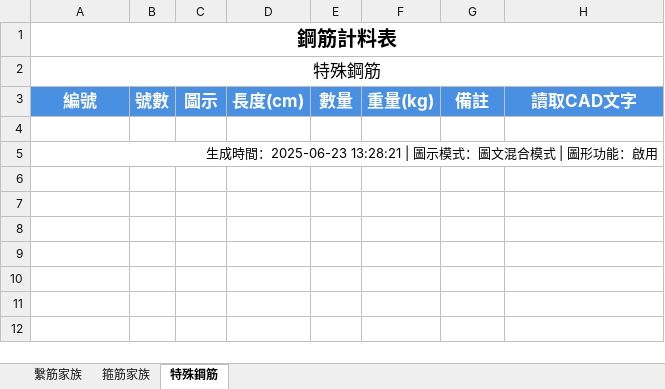
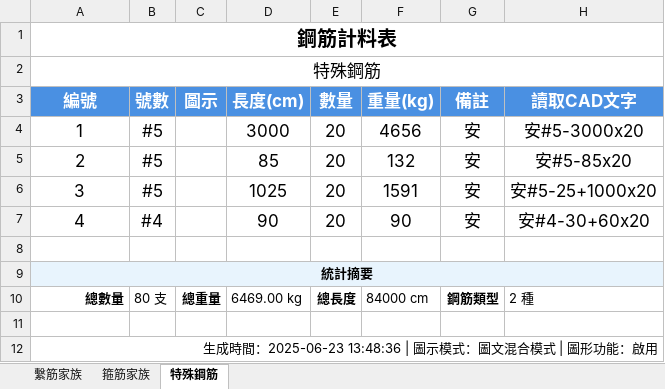
Before and after one commit to Baal482968/dxf2excel, an Excel workbook: assets/example2/example2.xlsx, sheet 特殊鋼筋, drawn as a sheet; values as stored, in another font and other column widths than the file's, no borders; charts and pictures not drawn; addresses are those after the commit; the diff names each change by its address in the sheet, - before the commit and + after, or states it on an @@ line.

```diff
--- a/assets/example2/example2.xlsx (sheet 特殊鋼筋)
+++ b/assets/example2/example2.xlsx (sheet 特殊鋼筋)
+row 4: 1 | #5 |  | 3000 | 20 | 4656 | 安 | 安#5-3000x20
+row 5: 2 | #5 |  | 85 | 20 | 132 | 安 | 安#5-85x20
+row 6: 3 | #5 |  | 1025 | 20 | 1591 | 安 | 安#5-25+1000x20
+row 7: 4 | #4 |  | 90 | 20 | 90 | 安 | 安#4-30+60x20
-A9 (編號): 生成時間：2025-06-23 13:28:21 | 圖示模式：圖文混合模式 | 圖形功能：啟用
+A9 (編號): 統計摘要
@@ A9 fill: none → #E8F4FD, bold: off → on, alignment: right → center @@
+row 10: 總數量 | 80 支 | 總重量 | 6469.00 kg | 總長度 | 84000 cm | 鋼筋類型 | 2 種
+row 11: (empty)
+row 12: 生成時間：2025-06-23 13:48:36 | 圖示模式：圖文混合模式 | 圖形功能：啟用
```
Also changed, not shown: sheet 箍筋家族, sheet 繫筋家族, charts or pictures, 1 other file.
